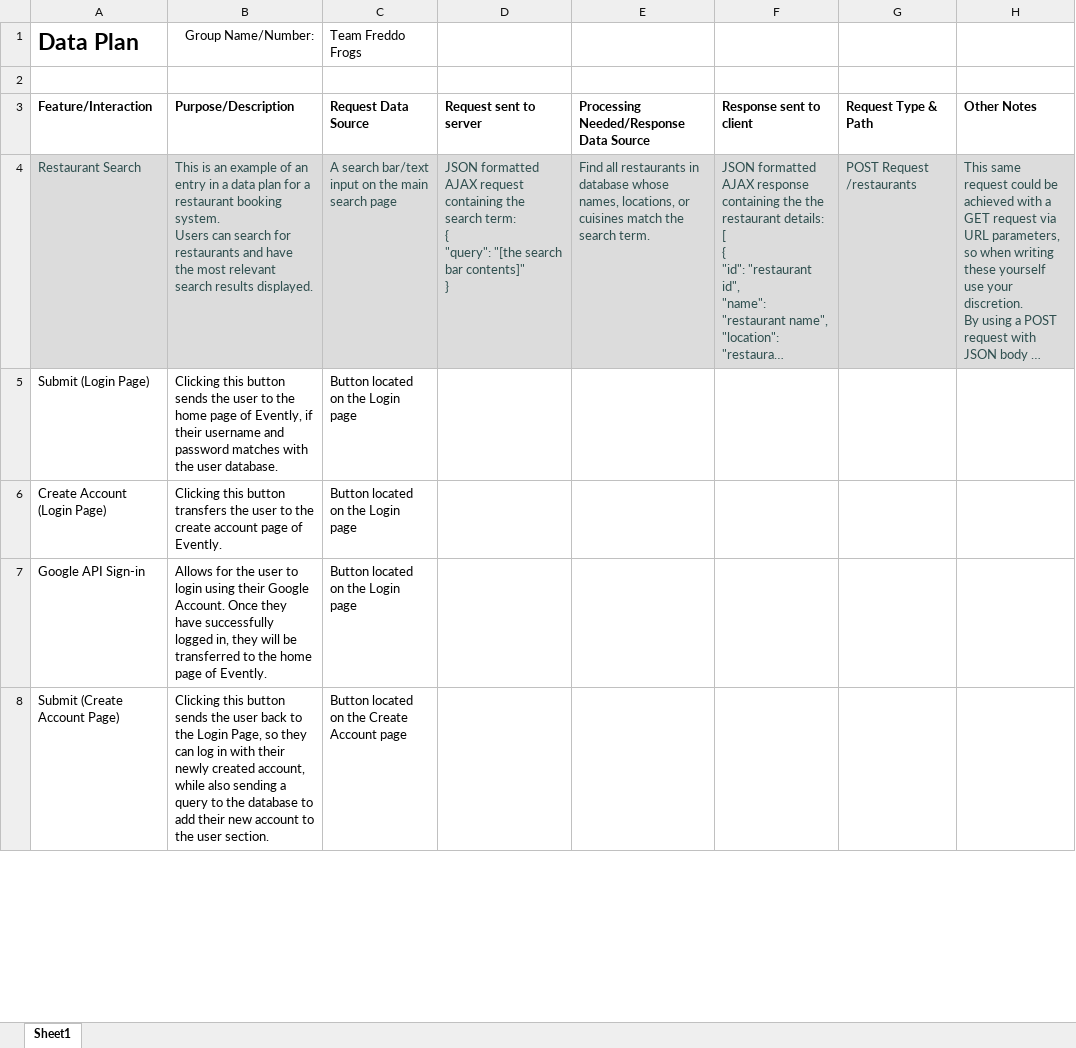
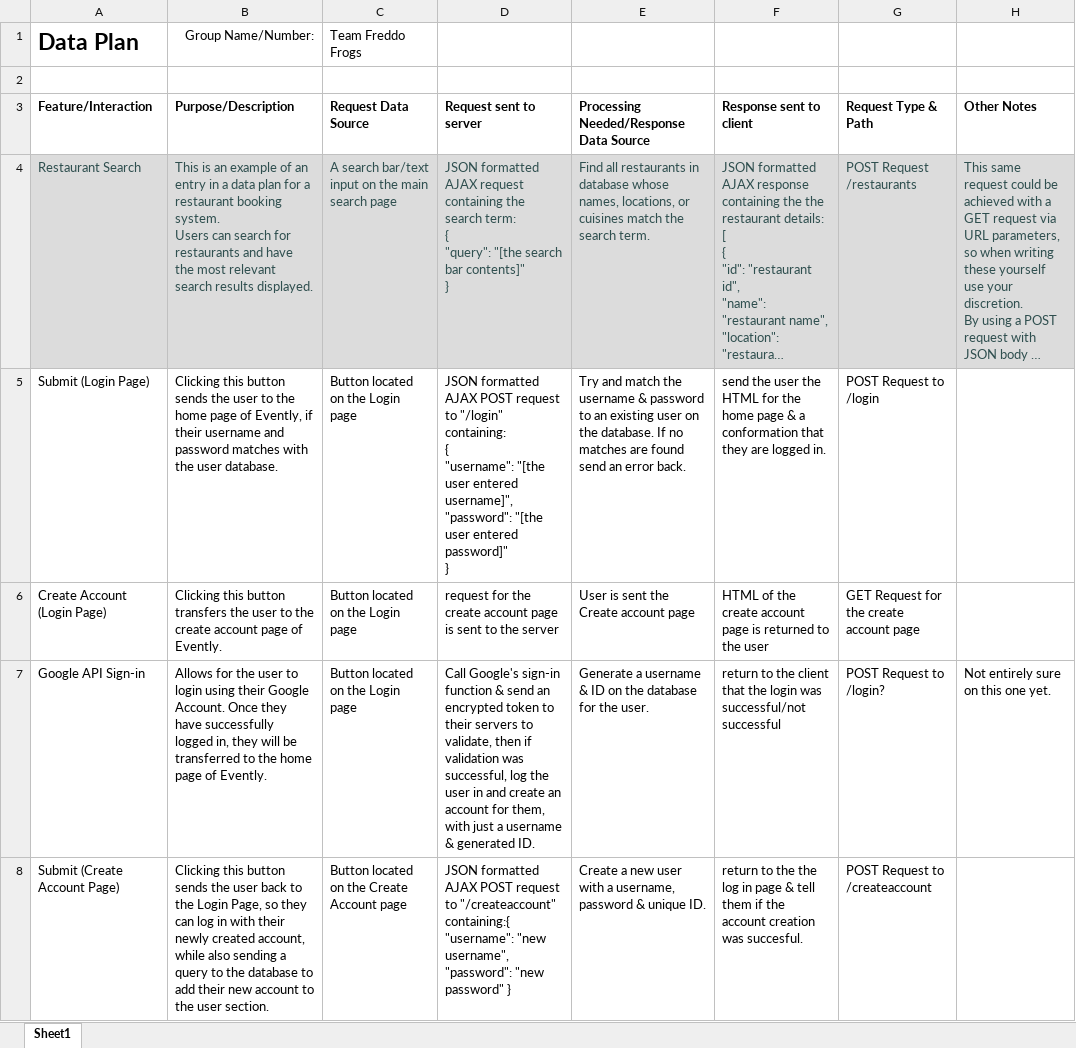
Before and after one commit to LuckyLibra/Freddo-Frogs, an Excel workbook: data_plan.xlsx, sheet Sheet1, drawn as a sheet; only a part is shown; long unchanged cells end in …; values as stored, in another font and other column widths than the file's, no borders; ↵ is a line break in a cell; the diff covers the shown part only; the diff names each change by its address in the sheet, - before the commit and + after, or states it on an @@ line.

Commit message:
Update data_plan.xlsx
Updated Data Plan

```diff
--- a/data_plan.xlsx (sheet Sheet1)
+++ b/data_plan.xlsx (sheet Sheet1)
-D5 (Request sent to server): (empty)
+D5 (Request sent to server): JSON formatted AJAX POST request to "/login" containing: ↵ { ↵ "username": "[the user entered username]", ↵ "password": "[the user entered password]" ↵ }
-E5: (empty)
+E5: Try and match the username & password to an existing user on the database. If no matches are found send an error back.
-F5 (Response sent to client): (empty)
+F5 (Response sent to client): send the user the HTML for the home page & a conformation that they are logged in.
-G5 (Request Type & Path): (empty)
+G5 (Request Type & Path): POST Request to /login
-D6 (Request sent to server): (empty)
+D6 (Request sent to server): request for the create account page is sent to the server
-E6: (empty)
+E6: User is sent the Create account page
-F6 (Response sent to client): (empty)
+F6 (Response sent to client): HTML of the create account page is returned to the user
-G6 (Request Type & Path): (empty)
+G6 (Request Type & Path): GET Request for the create account page
-D7 (Request sent to server): (empty)
+D7 (Request sent to server): Call Google's sign-in function & send an encrypted token to their servers to validate, then if validation was successful, log the user in and create an account for them, with just a username & generated ID.
-E7: (empty)
+E7: Generate a username & ID on the database for the user.
-F7 (Response sent to client): (empty)
+F7 (Response sent to client): return to the client that the login was successful/not successful
-G7 (Request Type & Path): (empty)
+G7 (Request Type & Path): POST Request to /login?
-H7 (Other Notes): (empty)
+H7 (Other Notes): Not entirely sure on this one yet.
-D8 (Request sent to server): (empty)
+D8 (Request sent to server): JSON formatted AJAX POST request to "/createaccount" containing:{ "username": "new username", "password": "new password" }
-E8: (empty)
+E8: Create a new user with a username, password & unique ID.
-F8 (Response sent to client): (empty)
+F8 (Response sent to client): return to the the log in page & tell them if the account creation was succesful.
-G8 (Request Type & Path): (empty)
+G8 (Request Type & Path): POST Request to /createaccount
```
Also changed, not shown: 38 edited cells elsewhere in this sheet.
